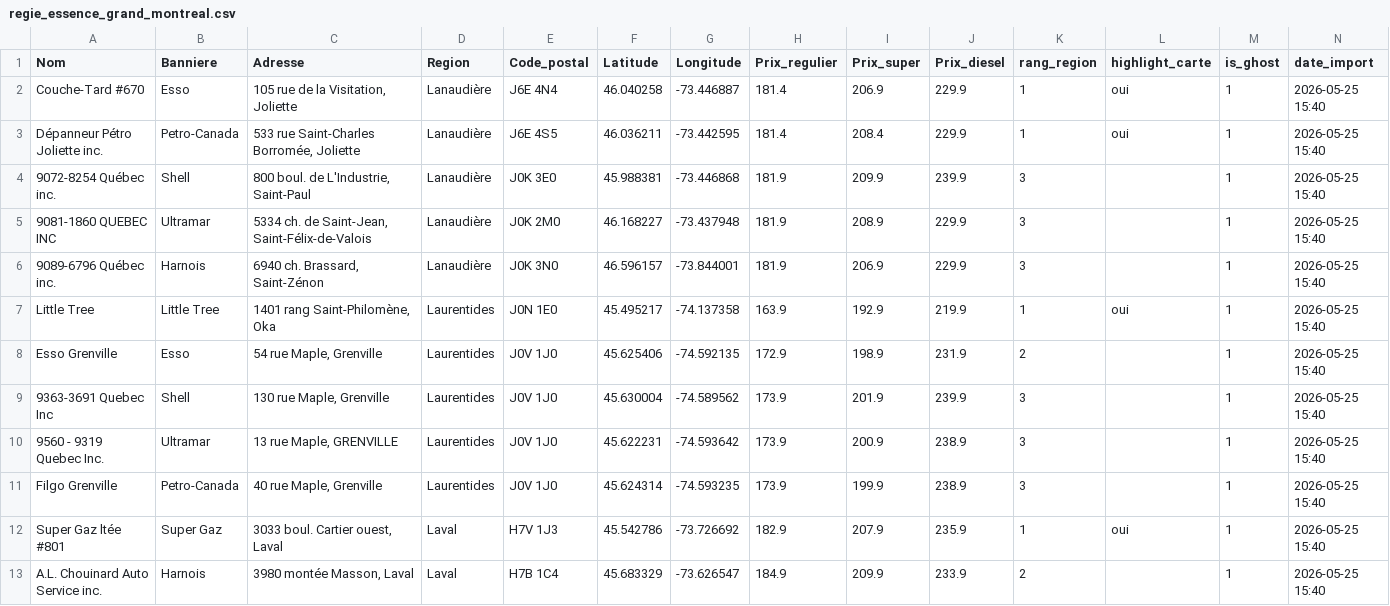
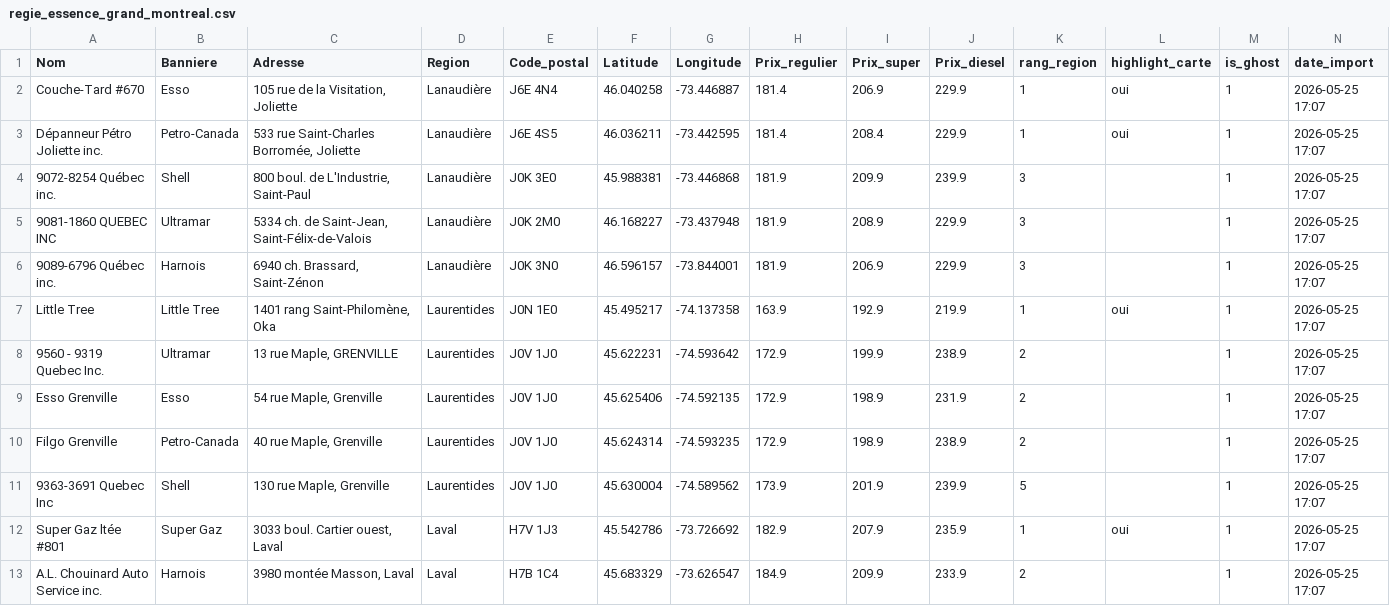
Before and after one commit to emclavel/regie-essence-quebec-data, a CSV file: data/regie_essence_grand_montreal.csv, drawn as a sheet; only a part is shown; the diff covers the shown part only.

```diff
--- a/data/regie_essence_grand_montreal.csv
+++ b/data/regie_essence_grand_montreal.csv
@@ -1,13 +1,13 @@
 Nom,Banniere,Adresse,Region,Code_postal,Latitude,Longitude,Prix_regulier,Prix_super,Prix_diesel,rang_region,highlight_carte,is_ghost,date_import
-Couche-Tard #670,Esso,"105 rue de la Visitation, Joliette",Lanaudière,J6E 4N4,46.040258,-73.446887,181.4,206.9,229.9,1,oui,1,2026-05-25 15:40
-Dépanneur Pétro Joliette inc.,Petro-Canada,"533 rue Saint-Charles Borromée, Joliette",Lanaudière,J6E 4S5,46.036211,-73.442595,181.4,208.4,229.9,1,oui,1,2026-05-25 15:40
-9072-8254 Québec inc.,Shell,"800 boul. de L'Industrie, Saint-Paul",Lanaudière,J0K 3E0,45.988381,-73.446868,181.9,209.9,239.9,3,,1,2026-05-25 15:40
-9081-1860 QUEBEC INC,Ultramar,"5334 ch. de Saint-Jean, Saint-Félix-de-Valois",Lanaudière,J0K 2M0,46.168227,-73.437948,181.9,208.9,229.9,3,,1,2026-05-25 15:40
-9089-6796 Québec inc.,Harnois,"6940 ch. Brassard, Saint-Zénon",Lanaudière,J0K 3N0,46.596157,-73.844001,181.9,206.9,229.9,3,,1,2026-05-25 15:40
-Little Tree,Little Tree,"1401 rang Saint-Philomène, Oka",Laurentides,J0N 1E0,45.495217,-74.137358,163.9,192.9,219.9,1,oui,1,2026-05-25 15:40
-Esso Grenville,Esso,"54 rue Maple, Grenville",Laurentides,J0V 1J0,45.625406,-74.592135,172.9,198.9,231.9,2,,1,2026-05-25 15:40
-9363-3691 Quebec Inc,Shell,"130 rue Maple, Grenville",Laurentides,J0V 1J0,45.630004,-74.589562,173.9,201.9,239.9,3,,1,2026-05-25 15:40
-9560 - 9319 Quebec Inc.,Ultramar,"13 rue Maple, GRENVILLE",Laurentides,J0V 1J0,45.622231,-74.593642,173.9,200.9,238.9,3,,1,2026-05-25 15:40
-Filgo Grenville,Petro-Canada,"40 rue Maple, Grenville",Laurentides,J0V 1J0,45.624314,-74.593235,173.9,199.9,238.9,3,,1,2026-05-25 15:40
-Super Gaz ltée #801,Super Gaz,"3033 boul. Cartier ouest, Laval",Laval,H7V 1J3,45.542786,-73.726692,182.9,207.9,235.9,1,oui,1,2026-05-25 15:40
-A.L. Chouinard Auto Service inc.,Harnois,"3980 montée Masson, Laval",Laval,H7B 1C4,45.683329,-73.626547,184.9,209.9,233.9,2,,1,2026-05-25 15:40
+Couche-Tard #670,Esso,"105 rue de la Visitation, Joliette",Lanaudière,J6E 4N4,46.040258,-73.446887,181.4,206.9,229.9,1,oui,1,2026-05-25 17:07
+Dépanneur Pétro Joliette inc.,Petro-Canada,"533 rue Saint-Charles Borromée, Joliette",Lanaudière,J6E 4S5,46.036211,-73.442595,181.4,208.4,229.9,1,oui,1,2026-05-25 17:07
+9072-8254 Québec inc.,Shell,"800 boul. de L'Industrie, Saint-Paul",Lanaudière,J0K 3E0,45.988381,-73.446868,181.9,209.9,239.9,3,,1,2026-05-25 17:07
+9081-1860 QUEBEC INC,Ultramar,"5334 ch. de Saint-Jean, Saint-Félix-de-Valois",Lanaudière,J0K 2M0,46.168227,-73.437948,181.9,208.9,229.9,3,,1,2026-05-25 17:07
+9089-6796 Québec inc.,Harnois,"6940 ch. Brassard, Saint-Zénon",Lanaudière,J0K 3N0,46.596157,-73.844001,181.9,206.9,229.9,3,,1,2026-05-25 17:07
+Little Tree,Little Tree,"1401 rang Saint-Philomène, Oka",Laurentides,J0N 1E0,45.495217,-74.137358,163.9,192.9,219.9,1,oui,1,2026-05-25 17:07
+9560 - 9319 Quebec Inc.,Ultramar,"13 rue Maple, GRENVILLE",Laurentides,J0V 1J0,45.622231,-74.593642,172.9,199.9,238.9,2,,1,2026-05-25 17:07
+Esso Grenville,Esso,"54 rue Maple, Grenville",Laurentides,J0V 1J0,45.625406,-74.592135,172.9,198.9,231.9,2,,1,2026-05-25 17:07
+Filgo Grenville,Petro-Canada,"40 rue Maple, Grenville",Laurentides,J0V 1J0,45.624314,-74.593235,172.9,198.9,238.9,2,,1,2026-05-25 17:07
+9363-3691 Quebec Inc,Shell,"130 rue Maple, Grenville",Laurentides,J0V 1J0,45.630004,-74.589562,173.9,201.9,239.9,5,,1,2026-05-25 17:07
+Super Gaz ltée #801,Super Gaz,"3033 boul. Cartier ouest, Laval",Laval,H7V 1J3,45.542786,-73.726692,182.9,207.9,235.9,1,oui,1,2026-05-25 17:07
+A.L. Chouinard Auto Service inc.,Harnois,"3980 montée Masson, Laval",Laval,H7B 1C4,45.683329,-73.626547,184.9,209.9,233.9,2,,1,2026-05-25 17:07
```
Also changed, not shown: 1 added row, 1 removed row and 12 edited cells elsewhere in this file, data/regie_essence_estrie.csv, data/regie_essence_mauricie.csv, 3 other files.
